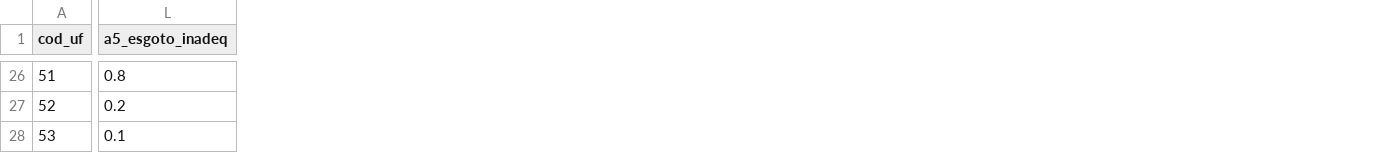
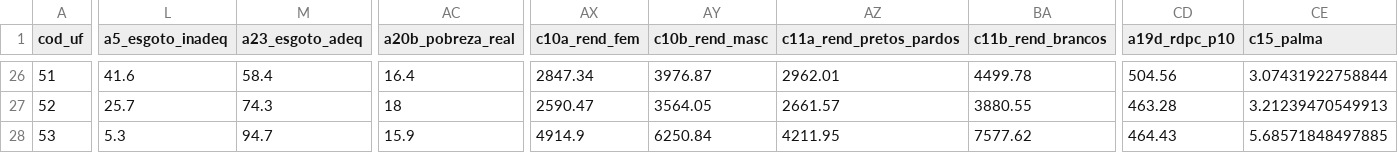
Before and after one commit to arthurwelle/censos, a CSV file: site/data/resumo_uf.csv, drawn as a sheet; only a part is shown, gaps mark what is left out; the diff covers the shown part only; the diff names each change by its address in the sheet, - before the commit and + after, or states it on an @@ line.

```diff
--- a/site/data/resumo_uf.csv
+++ b/site/data/resumo_uf.csv
+column M (a23_esgoto_adeq), rows 26-28: 58.4 | 74.3 | 94.7
+column AC (a20b_pobreza_real), rows 26-28: 16.4 | 18 | 15.9
+column AX (c10a_rend_fem), rows 26-28: 2847.34 | 2590.47 | 4914.9
+column AY (c10b_rend_masc), rows 26-28: 3976.87 | 3564.05 | 6250.84
+column AZ (c11a_rend_pretos_pardos), rows 26-28: 2962.01 | 2661.57 | 4211.95
+column BA (c11b_rend_brancos), rows 26-28: 4499.78 | 3880.55 | 7577.62
+column CD (a19d_rdpc_p10), rows 26-28: 504.56 | 463.28 | 464.43
+column CE (c15_palma), rows 26-28: 3.07431922758844 | 3.21239470549913 | 5.68571848497885
-L26 (a5_esgoto_inadeq): 0.8
+L26 (a5_esgoto_inadeq): 41.6
-L27 (a5_esgoto_inadeq): 0.2
+L27 (a5_esgoto_inadeq): 25.7
-L28 (a5_esgoto_inadeq): 0.1
+L28 (a5_esgoto_inadeq): 5.3
```
Also changed, not shown: 25 edited cells elsewhere in this file, site/data/hist_uf_1970.csv, site/data/hist_uf_1980.csv, 14 other files.
